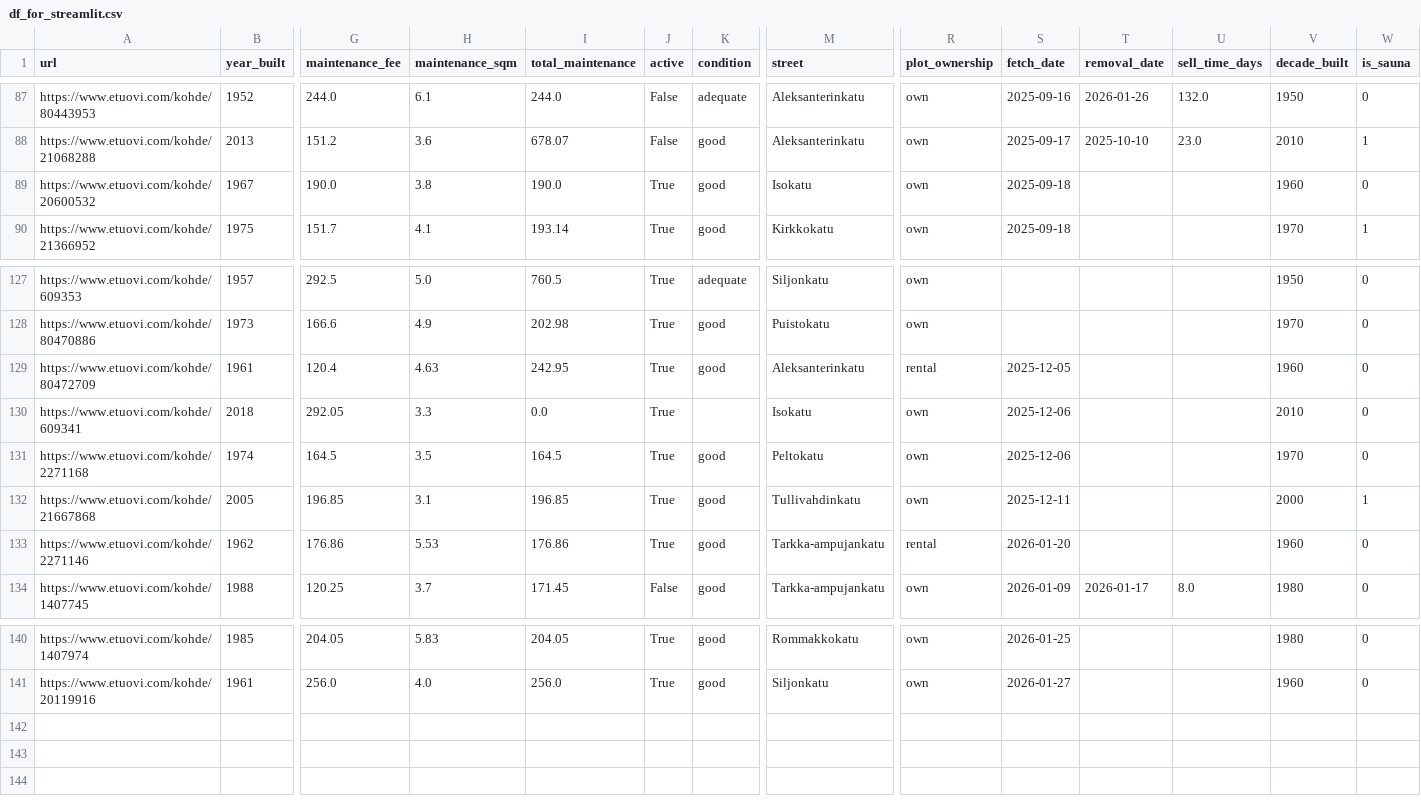
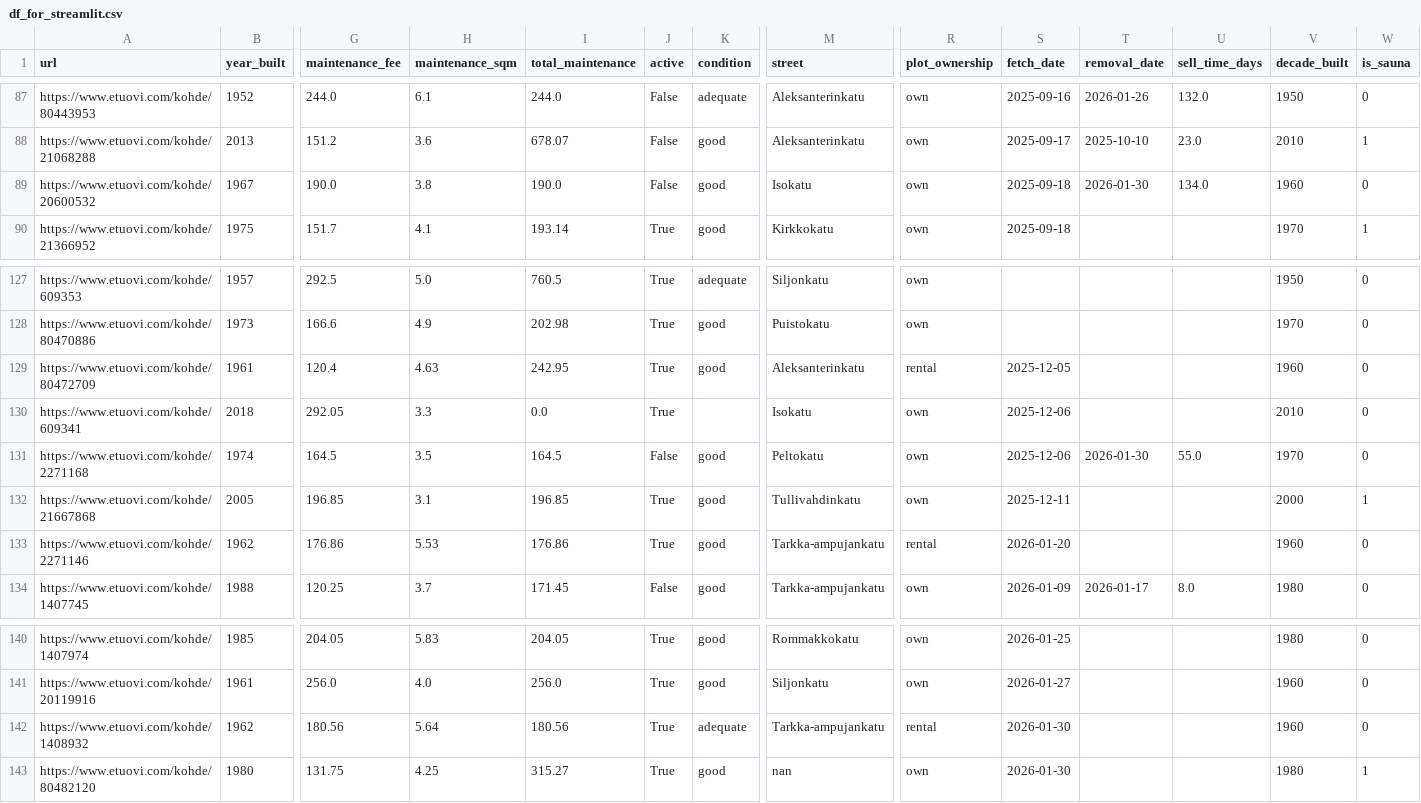
Before and after one commit to setuukka/etuovi, a CSV file: df_for_streamlit.csv, drawn as a sheet; only a part is shown, gaps mark what is left out; rows hold the shown columns only; the diff names each change by its address in the sheet, - before the commit and + after, or states it on an @@ line.

Commit message:
Nightly update Fri Jan 30 05:00:02 AM EET 2026

```diff
--- a/df_for_streamlit.csv
+++ b/df_for_streamlit.csv
-J89 (active): True
+J89 (active): False
-T89 (removal_date): (empty)
+T89 (removal_date): 2026-01-30
-U89 (sell_time_days): (empty)
+U89 (sell_time_days): 134.0
-J131 (active): True
+J131 (active): False
-T131 (removal_date): (empty)
+T131 (removal_date): 2026-01-30
-U131 (sell_time_days): (empty)
+U131 (sell_time_days): 55.0
+row 142: https://www.etuovi.com/kohde/1408932 | 1962 | 180.56 | 5.64 | 180.56 | True | adequate | Tarkka-ampujankatu | rental | 2026-01-30 |  |  | 1960 | 0
+row 143: https://www.etuovi.com/kohde/80482120 | 1980 | 131.75 | 4.25 | 315.27 | True | good | nan | own | 2026-01-30 |  |  | 1980 | 1
```
